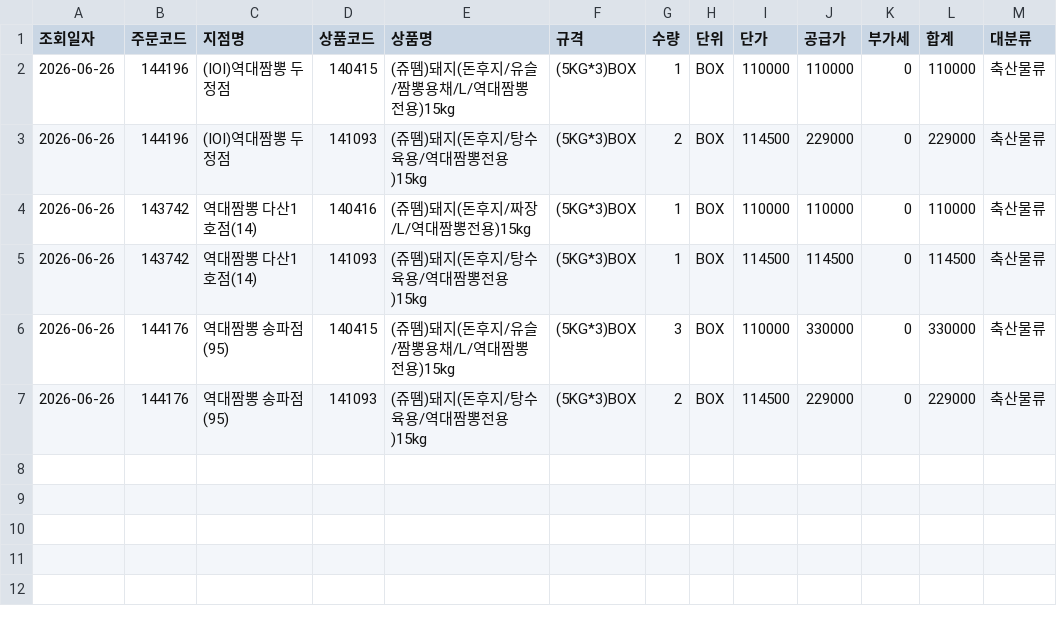
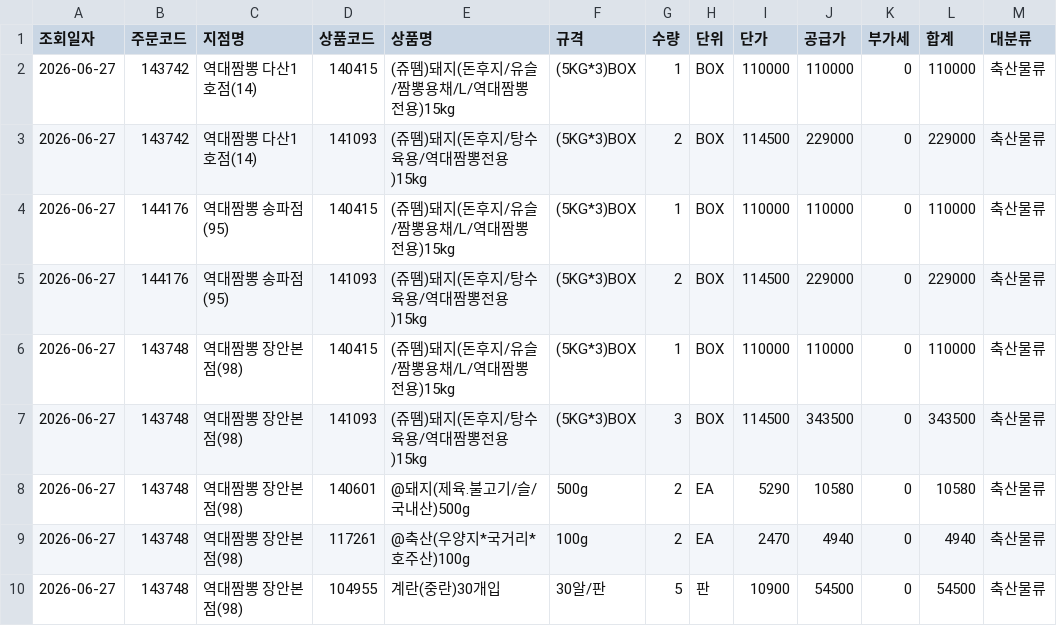
Before and after one commit to dampd21/Sajodaerim, a CSV file: output/by_category/축산물류.csv, drawn as a sheet.

```diff
--- a/output/by_category/축산물류.csv
+++ b/output/by_category/축산물류.csv
@@ -1,7 +1,10 @@
 조회일자,주문코드,지점명,상품코드,상품명,규격,수량,단위,단가,공급가,부가세,합계,대분류
-2026-06-26,144196,(IOI)역대짬뽕 두정점,140415,(쥬뗌)돼지(돈후지/유슬/짬뽕용채/L/역대짬뽕전용)15kg,(5KG*3)BOX,1,BOX,110000,110000,0,110000,축산물류
-2026-06-26,144196,(IOI)역대짬뽕 두정점,141093,(쥬뗌)돼지(돈후지/탕수육용/역대짬뽕전용)15kg,(5KG*3)BOX,2,BOX,114500,229000,0,229000,축산물류
-2026-06-26,143742,역대짬뽕 다산1호점(14),140416,(쥬뗌)돼지(돈후지/짜장/L/역대짬뽕전용)15kg,(5KG*3)BOX,1,BOX,110000,110000,0,110000,축산물류
-2026-06-26,143742,역대짬뽕 다산1호점(14),141093,(쥬뗌)돼지(돈후지/탕수육용/역대짬뽕전용)15kg,(5KG*3)BOX,1,BOX,114500,114500,0,114500,축산물류
-2026-06-26,144176,역대짬뽕 송파점(95),140415,(쥬뗌)돼지(돈후지/유슬/짬뽕용채/L/역대짬뽕전용)15kg,(5KG*3)BOX,3,BOX,110000,330000,0,330000,축산물류
-2026-06-26,144176,역대짬뽕 송파점(95),141093,(쥬뗌)돼지(돈후지/탕수육용/역대짬뽕전용)15kg,(5KG*3)BOX,2,BOX,114500,229000,0,229000,축산물류
+2026-06-27,143742,역대짬뽕 다산1호점(14),140415,(쥬뗌)돼지(돈후지/유슬/짬뽕용채/L/역대짬뽕전용)15kg,(5KG*3)BOX,1,BOX,110000,110000,0,110000,축산물류
+2026-06-27,143742,역대짬뽕 다산1호점(14),141093,(쥬뗌)돼지(돈후지/탕수육용/역대짬뽕전용)15kg,(5KG*3)BOX,2,BOX,114500,229000,0,229000,축산물류
+2026-06-27,144176,역대짬뽕 송파점(95),140415,(쥬뗌)돼지(돈후지/유슬/짬뽕용채/L/역대짬뽕전용)15kg,(5KG*3)BOX,1,BOX,110000,110000,0,110000,축산물류
+2026-06-27,144176,역대짬뽕 송파점(95),141093,(쥬뗌)돼지(돈후지/탕수육용/역대짬뽕전용)15kg,(5KG*3)BOX,2,BOX,114500,229000,0,229000,축산물류
+2026-06-27,143748,역대짬뽕 장안본점(98),140415,(쥬뗌)돼지(돈후지/유슬/짬뽕용채/L/역대짬뽕전용)15kg,(5KG*3)BOX,1,BOX,110000,110000,0,110000,축산물류
+2026-06-27,143748,역대짬뽕 장안본점(98),141093,(쥬뗌)돼지(돈후지/탕수육용/역대짬뽕전용)15kg,(5KG*3)BOX,3,BOX,114500,343500,0,343500,축산물류
+2026-06-27,143748,역대짬뽕 장안본점(98),140601,@돼지(제육.불고기/슬/국내산)500g,500g,2,EA,5290,10580,0,10580,축산물류
+2026-06-27,143748,역대짬뽕 장안본점(98),117261,@축산(우양지*국거리*호주산)100g,100g,2,EA,2470,4940,0,4940,축산물류
+2026-06-27,143748,역대짬뽕 장안본점(98),104955,계란(중란)30개입,30알/판,5,판,10900,54500,0,54500,축산물류
```
Also changed, not shown: output/by_category/수산물류.csv, output/by_store/역대짬뽕 다산1호점(14).csv, 9 other files.
